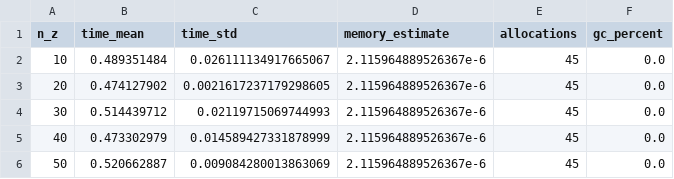
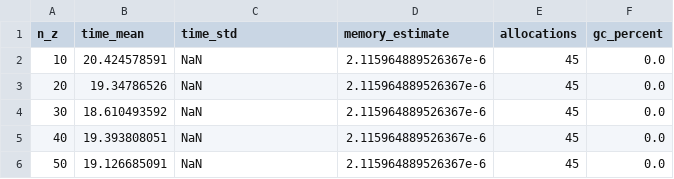
Before and after one commit to thezettascale/KAEM, a CSV file: benches/results/latent_dim.csv, drawn as a sheet.

Commit message:
bench with langevin

```diff
--- a/benches/results/latent_dim.csv
+++ b/benches/results/latent_dim.csv
@@ -1,6 +1,6 @@
 n_z,time_mean,time_std,memory_estimate,allocations,gc_percent
-10,0.489351484,0.026111134917665067,2.115964889526367e-6,45,0.0
-20,0.474127902,0.0021617237179298605,2.115964889526367e-6,45,0.0
-30,0.514439712,0.02119715069744993,2.115964889526367e-6,45,0.0
-40,0.473302979,0.014589427331878999,2.115964889526367e-6,45,0.0
-50,0.520662887,0.009084280013863069,2.115964889526367e-6,45,0.0
+10,20.424578591,NaN,2.115964889526367e-6,45,0.0
+20,19.34786526,NaN,2.115964889526367e-6,45,0.0
+30,18.610493592,NaN,2.115964889526367e-6,45,0.0
+40,19.393808051,NaN,2.115964889526367e-6,45,0.0
+50,19.126685091,NaN,2.115964889526367e-6,45,0.0
```
Also changed, not shown: benches/results/ITS_sampling.csv, benches/results/temperatures.csv, 6 other files.
